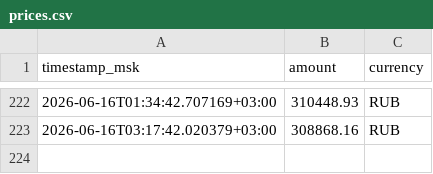
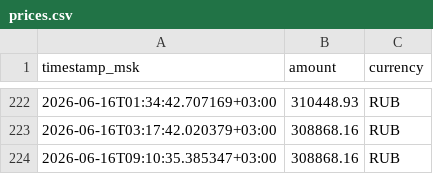
Before and after one commit to macarovanton-cpu/coral-tour-monitor, a CSV file: docs/data/prices.csv, drawn as a sheet; only a part is shown, gaps mark what is left out.

```diff
--- a/docs/data/prices.csv
+++ b/docs/data/prices.csv
@@ -223 +223,2 @@ timestamp_msk,amount,currency
 2026-06-16T03:17:42.020379+03:00,308868.16,RUB
+2026-06-16T09:10:35.385347+03:00,308868.16,RUB
```
Also changed, not shown: data/prices.csv, 1 other file.
